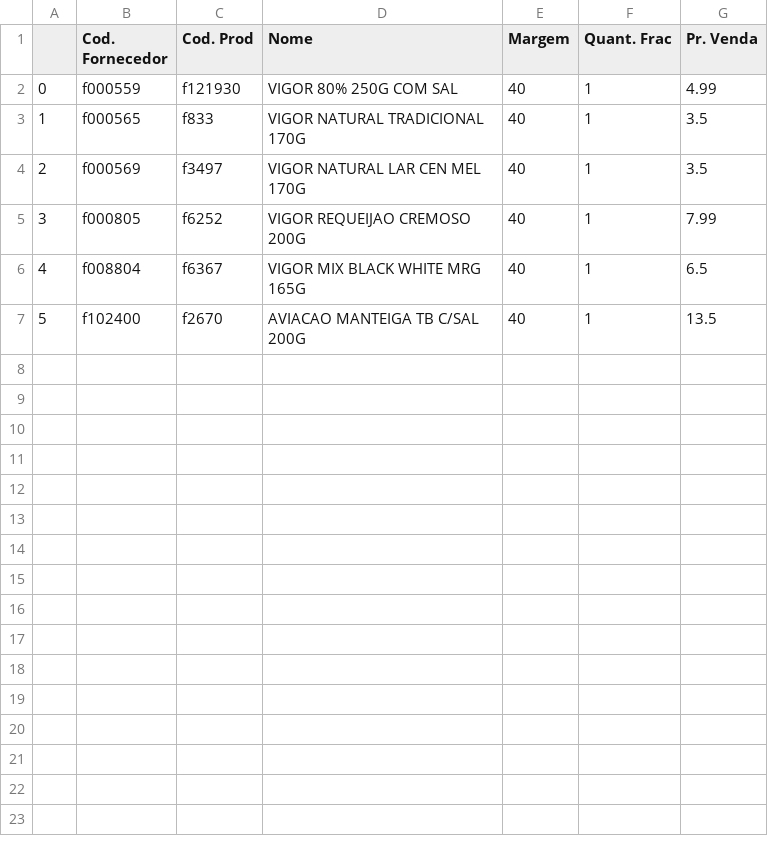
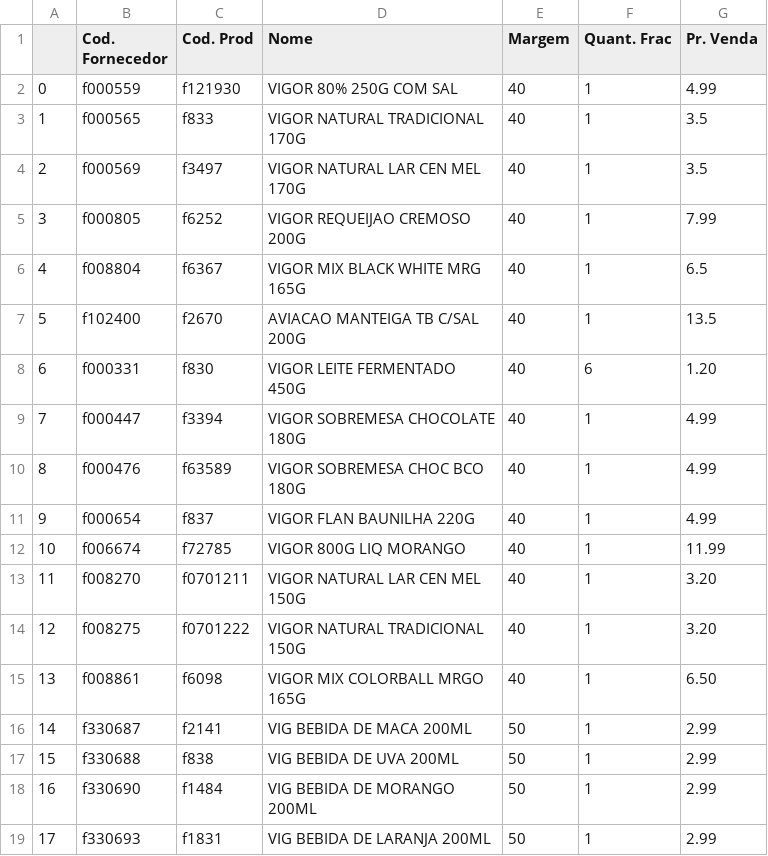
Before and after one commit to I3run01/PY-Auto-Preco-V2, a CSV file: Vigor BD.csv, drawn as a sheet; the diff names each change by its address in the sheet, - before the commit and + after, or states it on an @@ line.

```diff
--- a/Vigor BD.csv
+++ b/Vigor BD.csv
+row 8: 6 | f000331 | f830 | VIGOR LEITE FERMENTADO 450G | 40 | 6 | 1.20
+row 9: 7 | f000447 | f3394 | VIGOR SOBREMESA CHOCOLATE 180G | 40 | 1 | 4.99
+row 10: 8 | f000476 | f63589 | VIGOR SOBREMESA CHOC BCO 180G | 40 | 1 | 4.99
+row 11: 9 | f000654 | f837 | VIGOR FLAN BAUNILHA 220G | 40 | 1 | 4.99
+row 12: 10 | f006674 | f72785 | VIGOR 800G LIQ MORANGO | 40 | 1 | 11.99
+row 13: 11 | f008270 | f0701211 | VIGOR NATURAL LAR CEN MEL 150G | 40 | 1 | 3.20
+row 14: 12 | f008275 | f0701222 | VIGOR NATURAL TRADICIONAL 150G | 40 | 1 | 3.20
+row 15: 13 | f008861 | f6098 | VIGOR MIX COLORBALL MRGO 165G | 40 | 1 | 6.50
+row 16: 14 | f330687 | f2141 | VIG BEBIDA DE MACA 200ML | 50 | 1 | 2.99
+row 17: 15 | f330688 | f838 | VIG BEBIDA DE UVA 200ML | 50 | 1 | 2.99
+row 18: 16 | f330690 | f1484 | VIG BEBIDA DE MORANGO 200ML | 50 | 1 | 2.99
+row 19: 17 | f330693 | f1831 | VIG BEBIDA DE LARANJA 200ML | 50 | 1 | 2.99
```
Also changed, not shown: 1 other file.
